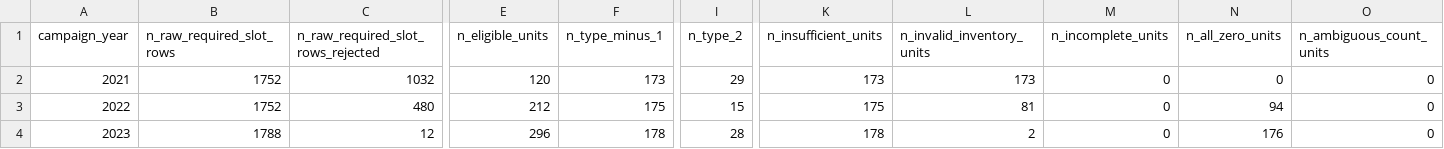
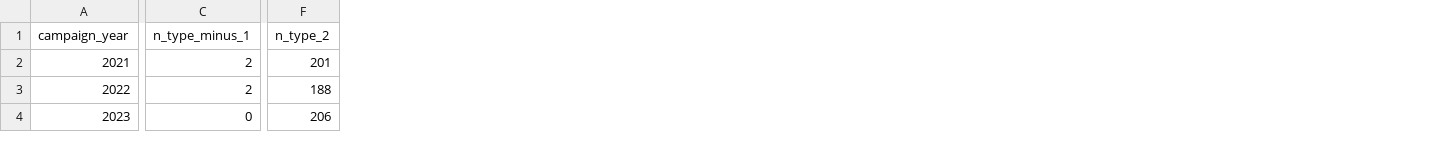
Before and after one commit to selyaktini/selyaktini.github.io, a CSV file: Bordeaux-Mobilite/data/punctual_polarity_summary.csv, drawn as a sheet; only a part is shown, gaps mark what is left out; removed rows and columns are numbered as before the commit, all else as after; the diff covers the shown part only; the diff names each change by its address in the sheet, - before the commit and + after, or states it on an @@ line.

```diff
--- a/Bordeaux-Mobilite/data/punctual_polarity_summary.csv
+++ b/Bordeaux-Mobilite/data/punctual_polarity_summary.csv
-column B (n_raw_required_slot_rows), rows 2-4: 1752 | 1752 | 1788
-column C, rows 1-4: n_raw_required_slot_rows_rejected | 1032 | 480 | 12
-column E (n_eligible_units), rows 2-4: 120 | 212 | 296
-column K (n_insufficient_units), rows 2-4: 173 | 175 | 178
-column L (n_invalid_inventory_units), rows 2-4: 173 | 81 | 2
-column M (n_incomplete_units), rows 2-4: all 0
-column N (n_all_zero_units), rows 2-4: 0 | 94 | 176
-column O (n_ambiguous_count_units), rows 2-4: all 0
-C2 (n_type_minus_1): 173
+C2 (n_type_minus_1): 2
-F2 (n_type_2): 29
+F2 (n_type_2): 201
-C3 (n_type_minus_1): 175
+C3 (n_type_minus_1): 2
-F3 (n_type_2): 15
+F3 (n_type_2): 188
-C4 (n_type_minus_1): 178
+C4 (n_type_minus_1): 0
-F4 (n_type_2): 28
+F4 (n_type_2): 206
```
Also changed, not shown: 13 edited cells elsewhere in this file, 6 other files.
